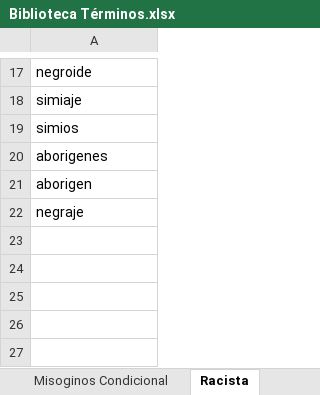
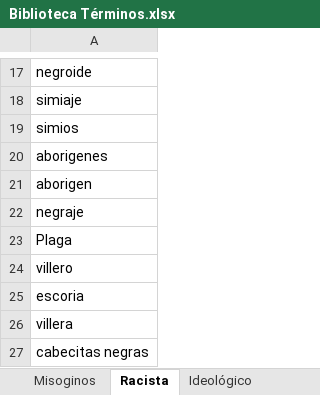
Before and after one commit to pbagedelli/analisis-comentarios, an Excel workbook: temp/Biblioteca Términos.xlsx, sheet Racista, drawn as a sheet; only a part is shown, gaps mark what is left out; values as stored, in another font and other column widths than the file's, no borders; the diff names each change by its address in the sheet, - before the commit and + after, or states it on an @@ line.

```diff
--- a/temp/Biblioteca Términos.xlsx (sheet Racista)
+++ b/temp/Biblioteca Términos.xlsx (sheet Racista)
-sheet tab: Misoginos Condicional
+row 23: Plaga
+row 24: villero
+row 25: escoria
+row 26: villera
+row 27: cabecitas negras
```
Also changed, not shown: sheet Xenófobo, sheet Homofóbico, sheet Misoginos, sheet Violento, sheet Sobre Periodistas, sheet Ideológico, other sheet tabs, 11 other files.
